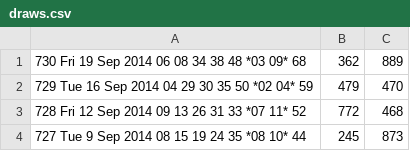
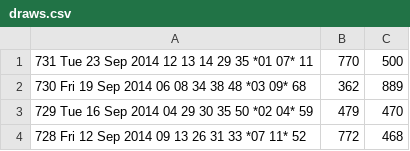
Before and after one commit to andremanuelbarbosa/euromillions-predictor, a CSV file: src/main/resources/draws.csv, drawn as a sheet; only a part is shown; the shorter side is filled out with more unchanged rows.

```diff
--- a/src/main/resources/draws.csv
+++ b/src/main/resources/draws.csv
@@ -1 +1,2 @@
+731  Tue 23 Sep 2014  12 13 14 29 35 *01 07*  11,770,500
 730  Fri 19 Sep 2014  06 08 34 38 48 *03 09*  68,362,889
```
Also changed, not shown: src/main/resources/bets.csv.
